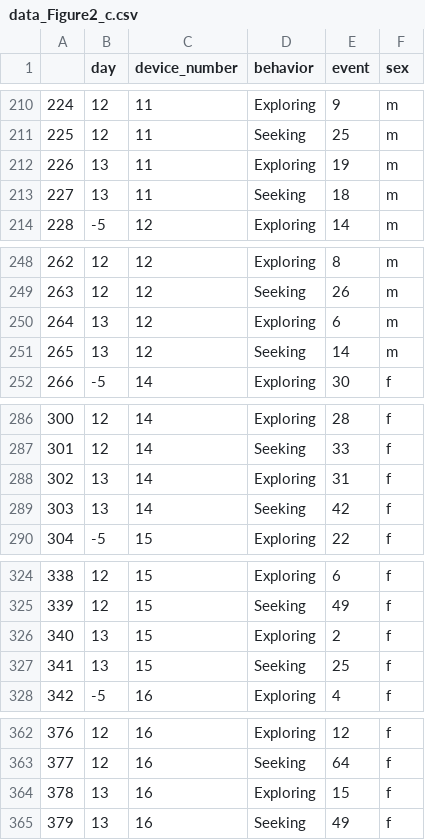
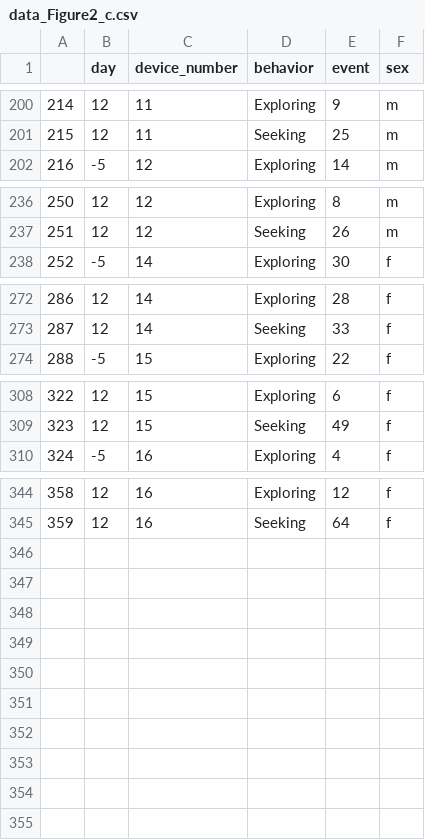
Before and after one commit to KravitzLab/Chen2025, a CSV file: Data/data_Figure2_c.csv, drawn as a sheet; only a part is shown, gaps mark what is left out; the diff covers the shown part only; the diff names each change by its address in the sheet, - before the commit and + after, or states it on an @@ line.

```diff
--- a/Data/data_Figure2_c.csv
+++ b/Data/data_Figure2_c.csv
@@ column A renumbered between rows 32 and 345 @@
-row 212: 226 | 13 | 11 | Exploring | 19 | m
-row 213: 227 | 13 | 11 | Seeking | 18 | m
-row 250: 264 | 13 | 12 | Exploring | 6 | m
-row 251: 265 | 13 | 12 | Seeking | 14 | m
-row 288: 302 | 13 | 14 | Exploring | 31 | f
-row 289: 303 | 13 | 14 | Seeking | 42 | f
-row 326: 340 | 13 | 15 | Exploring | 2 | f
-row 327: 341 | 13 | 15 | Seeking | 25 | f
-row 364: 378 | 13 | 16 | Exploring | 15 | f
-row 365: 379 | 13 | 16 | Seeking | 49 | f
```
Also changed, not shown: 10 removed rows elsewhere in this file.
